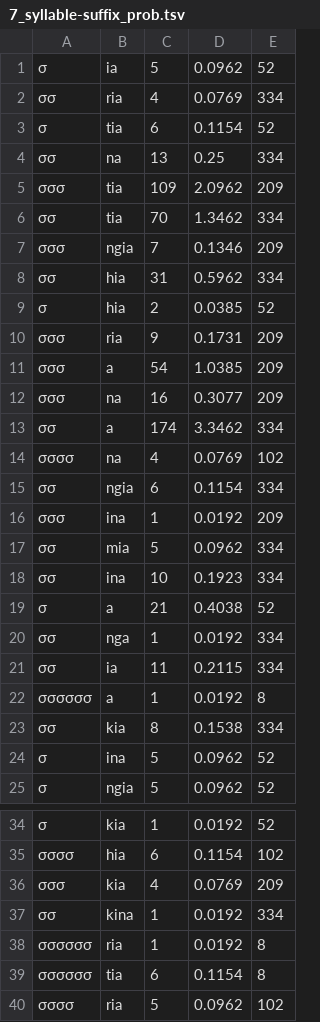
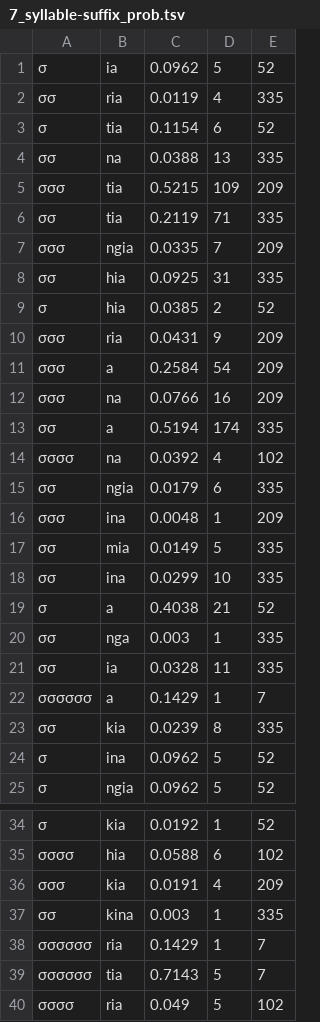
Before and after one commit to Selinalkan/QP1, a TSV file: Data/7_Syllable-Counts/7_syllable-suffix_prob.tsv, drawn as a sheet; only a part is shown, gaps mark what is left out; removed rows and columns are numbered as before the commit, all else as after; the diff names each change by its address in the sheet, - before the commit and + after, or states it on an @@ line.

Commit message:
Corrected the syllable counts

```diff
--- a/Data/7_Syllable-Counts/7_syllable-suffix_prob.tsv
+++ b/Data/7_Syllable-Counts/7_syllable-suffix_prob.tsv
+column C, rows 1-25: 0.0962 | 0.0119 | 0.1154 | 0.0388 | 0.5215 | 0.2119 | 0.0335 | 0.0925 | 0.0385 | 0.0431 | 0.2584 | 0.0766 | 0.5194 | 0.0392 | 0.0179 | 0.0048 | 0.0149 | 0.0299 | 0.4038 | 0.003 | 0.0328 | 0.1429 | 0.0239 | 0.0962 | 0.0962; rows 34-40: 0.0192 | 0.0588 | 0.0191 | 0.003 | 0.1429 | 0.7143 | 0.049
-column D, rows 1-25: 0.0962 | 0.0769 | 0.1154 | 0.25 | 2.0962 | 1.3462 | 0.1346 | 0.5962 | 0.0385 | 0.1731 | 1.0385 | 0.3077 | 3.3462 | 0.0769 | 0.1154 | 0.0192 | 0.0962 | 0.1923 | 0.4038 | 0.0192 | 0.2115 | 0.0192 | 0.1538 | 0.0962 | 0.0962; rows 34-40: 0.0192 | 0.1154 | 0.0769 | 0.0192 | 0.0192 | 0.1154 | 0.0962
-E2: 334
+E2: 335
-E4: 334
+E4: 335
-D6: 70
+D6: 71
-E6: 334
+E6: 335
-E8: 334
+E8: 335
-E13: 334
+E13: 335
-E15: 334
+E15: 335
-E17:E18: 334
+E17:E18: 335
-E20:E21: 334
+E20:E21: 335
-E22: 8
+E22: 7
-E23: 334
+E23: 335
-E37: 334
+E37: 335
-E38:E39: 8
+E38:E39: 7
-D39: 6
+D39: 5
```
Also changed, not shown: Linguistic-Analysis/HMR_-hia-mia-ria_/7_HMR_syllable-suffix_prob.tsv, 2 other files.
